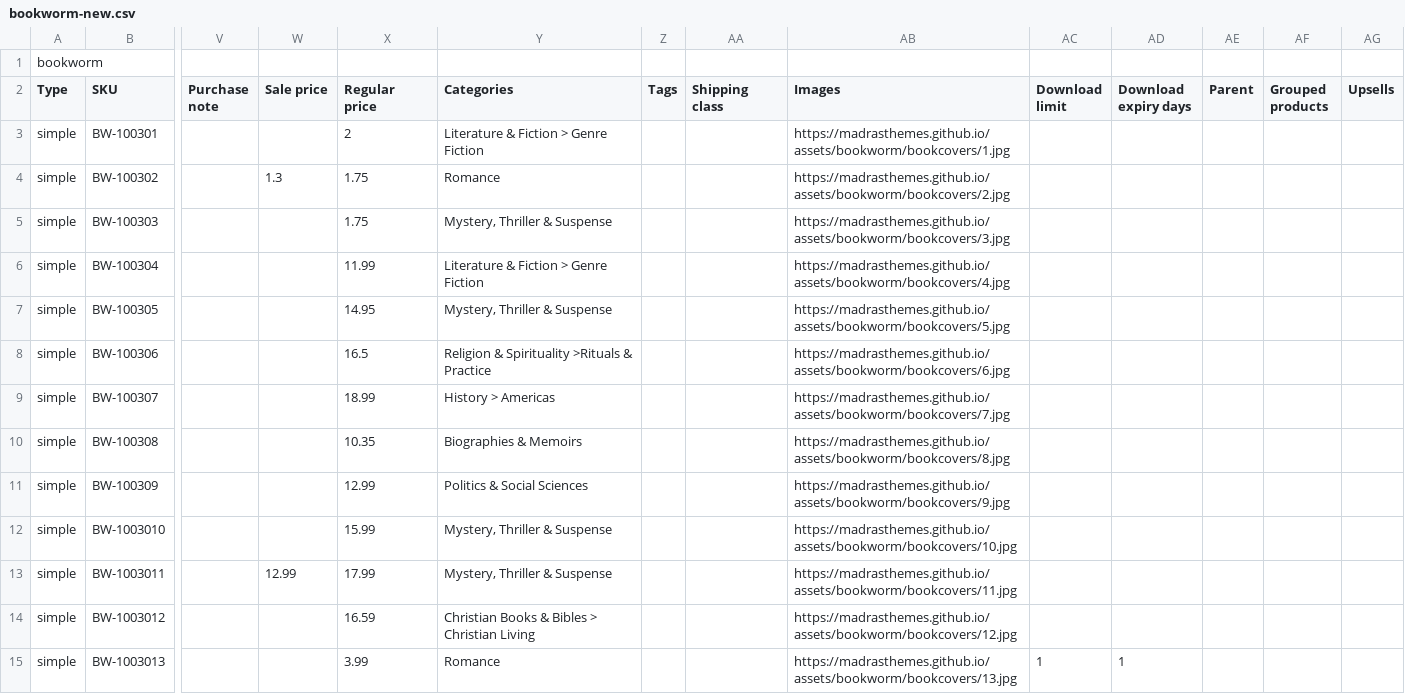
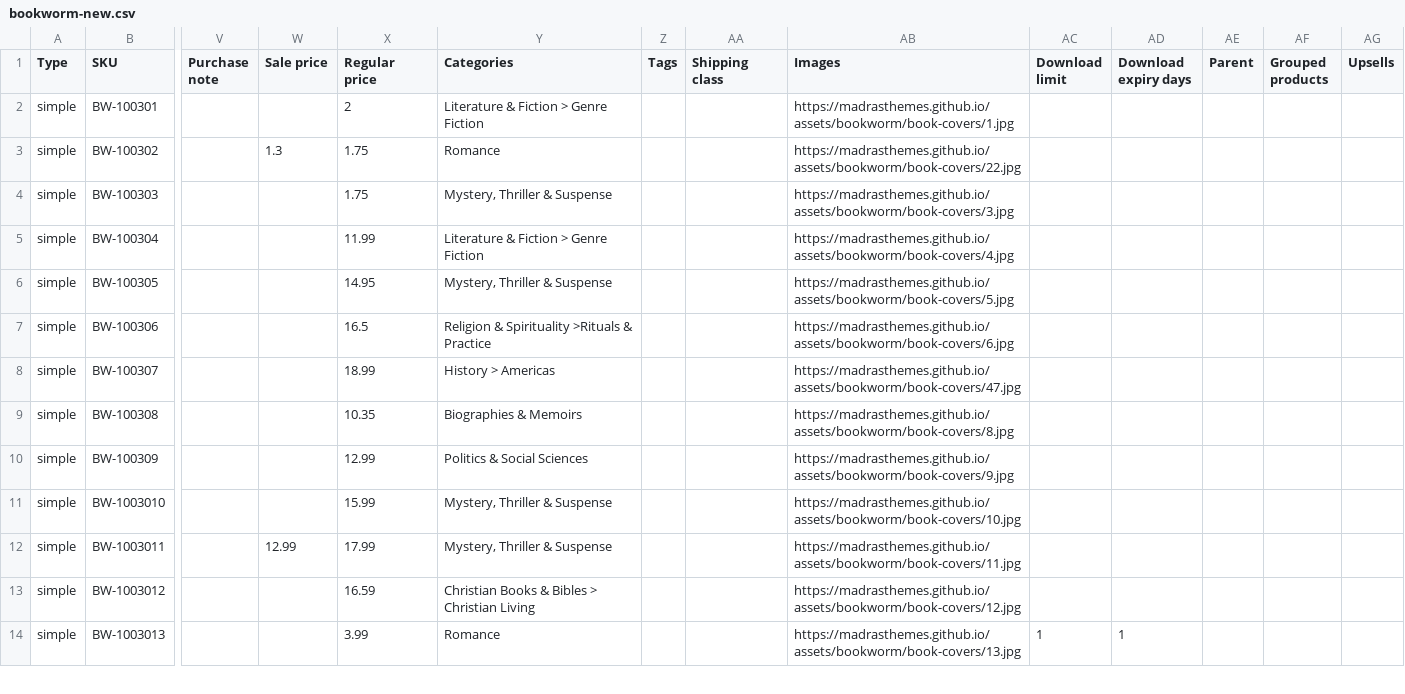
Before and after one commit to madrasthemes/assets, a CSV file: bookworm/bookworm-new.csv, drawn as a sheet; only a part is shown, gaps mark what is left out; removed rows and columns are numbered as before the commit, all else as after; rows hold the shown columns only; the diff covers the shown part only; the diff names each change by its address in the sheet, - before the commit and + after, or states it on an @@ line.

Commit message:
bookworm new

```diff
--- a/bookworm/bookworm-new.csv
+++ b/bookworm/bookworm-new.csv
-row 1: bookworm
-AB2 (Images): https://madrasthemes.github.io/assets/bookworm/bookcovers/1.jpg
+AB2 (Images): https://madrasthemes.github.io/assets/bookworm/book-covers/1.jpg
-AB3 (Images): https://madrasthemes.github.io/assets/bookworm/bookcovers/2.jpg
+AB3 (Images): https://madrasthemes.github.io/assets/bookworm/book-covers/22.jpg
-AB4 (Images): https://madrasthemes.github.io/assets/bookworm/bookcovers/3.jpg
+AB4 (Images): https://madrasthemes.github.io/assets/bookworm/book-covers/3.jpg
-AB5 (Images): https://madrasthemes.github.io/assets/bookworm/bookcovers/4.jpg
+AB5 (Images): https://madrasthemes.github.io/assets/bookworm/book-covers/4.jpg
-AB6 (Images): https://madrasthemes.github.io/assets/bookworm/bookcovers/5.jpg
+AB6 (Images): https://madrasthemes.github.io/assets/bookworm/book-covers/5.jpg
-AB7 (Images): https://madrasthemes.github.io/assets/bookworm/bookcovers/6.jpg
+AB7 (Images): https://madrasthemes.github.io/assets/bookworm/book-covers/6.jpg
-AB8 (Images): https://madrasthemes.github.io/assets/bookworm/bookcovers/7.jpg
+AB8 (Images): https://madrasthemes.github.io/assets/bookworm/book-covers/47.jpg
-AB9 (Images): https://madrasthemes.github.io/assets/bookworm/bookcovers/8.jpg
+AB9 (Images): https://madrasthemes.github.io/assets/bookworm/book-covers/8.jpg
-AB10 (Images): https://madrasthemes.github.io/assets/bookworm/bookcovers/9.jpg
+AB10 (Images): https://madrasthemes.github.io/assets/bookworm/book-covers/9.jpg
-AB11 (Images): https://madrasthemes.github.io/assets/bookworm/bookcovers/10.jpg
+AB11 (Images): https://madrasthemes.github.io/assets/bookworm/book-covers/10.jpg
-AB12 (Images): https://madrasthemes.github.io/assets/bookworm/bookcovers/11.jpg
+AB12 (Images): https://madrasthemes.github.io/assets/bookworm/book-covers/11.jpg
-AB13 (Images): https://madrasthemes.github.io/assets/bookworm/bookcovers/12.jpg
+AB13 (Images): https://madrasthemes.github.io/assets/bookworm/book-covers/12.jpg
-AB14 (Images): https://madrasthemes.github.io/assets/bookworm/bookcovers/13.jpg
+AB14 (Images): https://madrasthemes.github.io/assets/bookworm/book-covers/13.jpg
```
Also changed, not shown: 38 edited cells elsewhere in this file.
